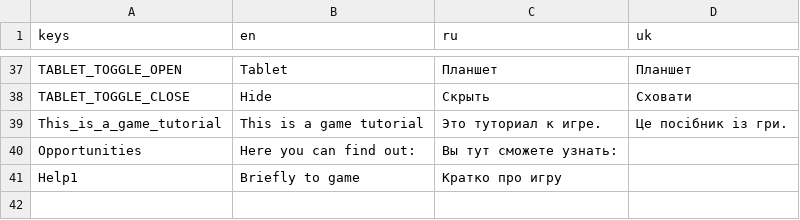
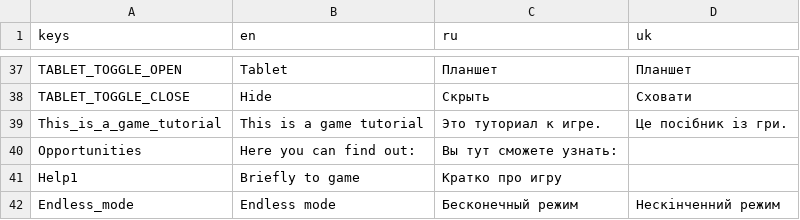
Before and after one commit to Welloty/noflyzone, a CSV file: locale/translations.csv, drawn as a sheet; only a part is shown, gaps mark what is left out; the diff names each change by its address in the sheet, - before the commit and + after, or states it on an @@ line.

```diff
--- a/locale/translations.csv
+++ b/locale/translations.csv
+row 42: Endless_mode | Endless mode | Бесконечный режим | Нескінченний режим
```
Also changed, not shown: 42 other files.
